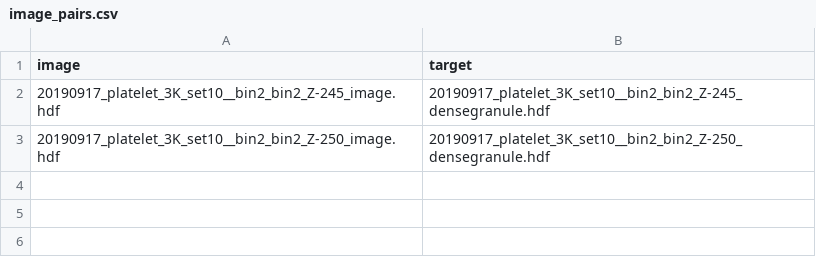
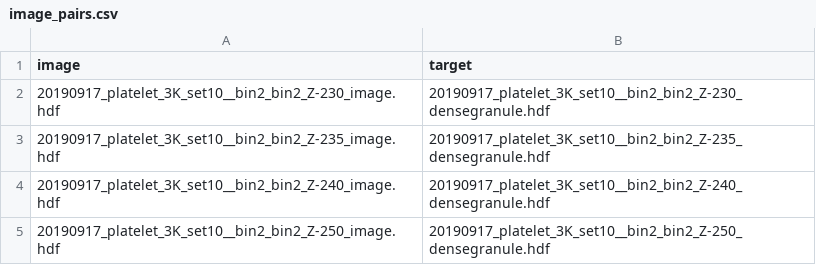
Before and after one commit to ZhaoqinW/electron_image_segmentation, a CSV file: data/image_pairs.csv, drawn as a sheet.

```diff
--- a/data/image_pairs.csv
+++ b/data/image_pairs.csv
@@ -1,3 +1,5 @@
 image,target
-20190917_platelet_3K_set10__bin2_bin2_Z-245_image.hdf,20190917_platelet_3K_set10__bin2_bin2_Z-245_densegranule.hdf
+20190917_platelet_3K_set10__bin2_bin2_Z-230_image.hdf,20190917_platelet_3K_set10__bin2_bin2_Z-230_densegranule.hdf
+20190917_platelet_3K_set10__bin2_bin2_Z-235_image.hdf,20190917_platelet_3K_set10__bin2_bin2_Z-235_densegranule.hdf
+20190917_platelet_3K_set10__bin2_bin2_Z-240_image.hdf,20190917_platelet_3K_set10__bin2_bin2_Z-240_densegranule.hdf
 20190917_platelet_3K_set10__bin2_bin2_Z-250_image.hdf,20190917_platelet_3K_set10__bin2_bin2_Z-250_densegranule.hdf
```
Also changed, not shown: 5 other files.
